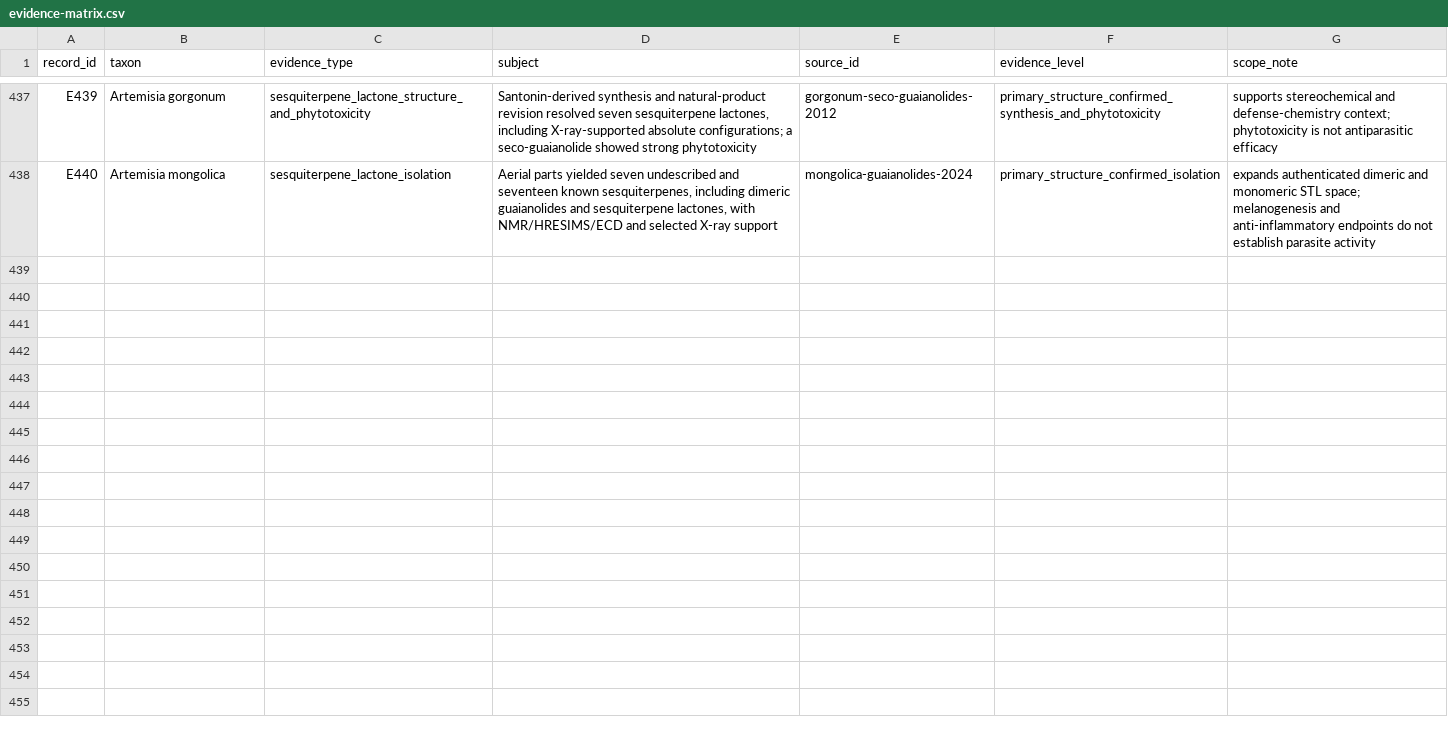
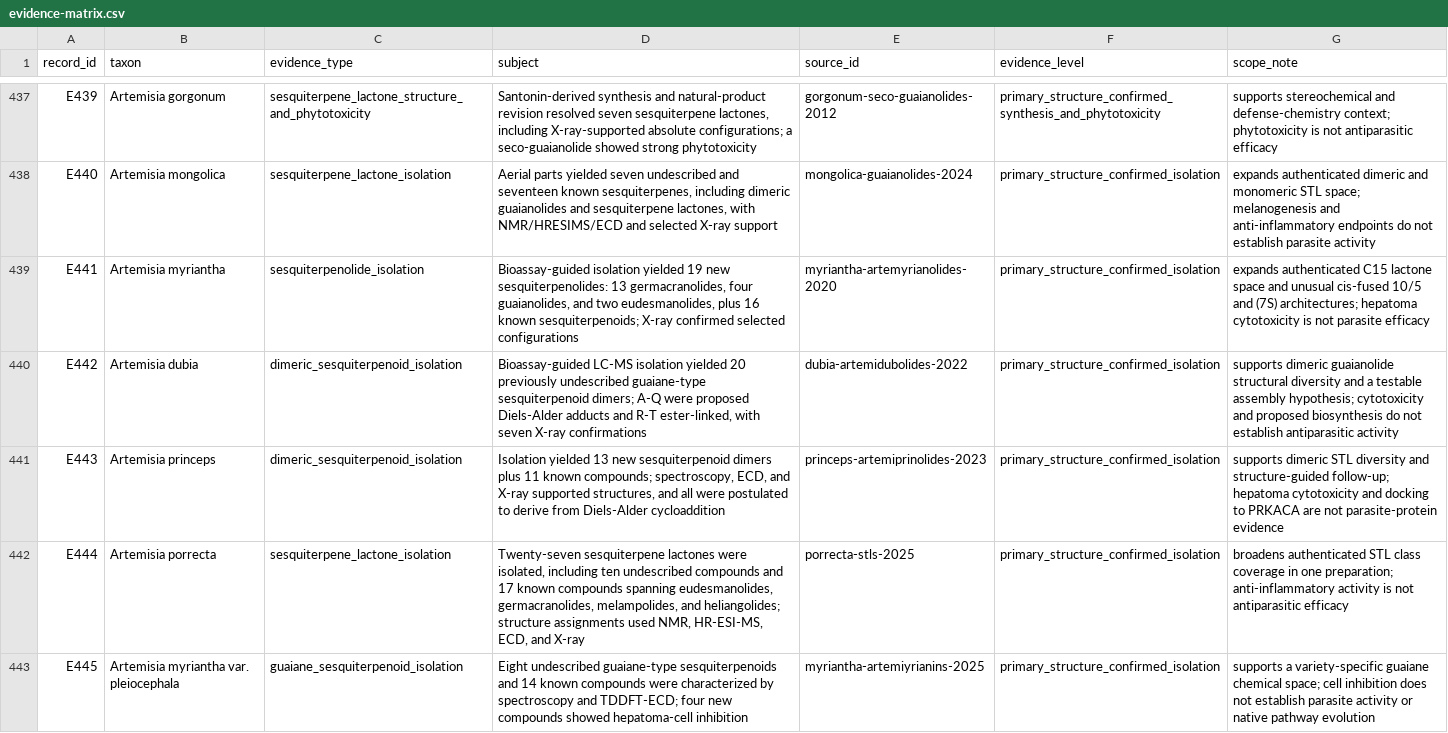
Before and after one commit to dcmcshan/artemisia, a CSV file: manuscript/evidence-matrix.csv, drawn as a sheet; only a part is shown, gaps mark what is left out.

```diff
--- a/manuscript/evidence-matrix.csv
+++ b/manuscript/evidence-matrix.csv
@@ -438 +438,6 @@ E439,Artemisia gorgonum,sesquiterpene_lactone_structure_and_phytotoxicity,"Santo
 E440,Artemisia mongolica,sesquiterpene_lactone_isolation,"Aerial parts yielded seven undescribed and seventeen known sesquiterpenes, including dimeric guaianolides and sesquiterpene lactones, with NMR/HRESIMS/ECD and selected X-ray support",mongolica-guaianolides-2024,primary_structure_confirmed_isolation,"expands authenticated dimeric and monomeric STL space; melanogenesis and anti-inflammatory endpoints do not establish parasite activity"
+E441,Artemisia myriantha,sesquiterpenolide_isolation,"Bioassay-guided isolation yielded 19 new sesquiterpenolides: 13 germacranolides, four guaianolides, and two eudesmanolides, plus 16 known sesquiterpenoids; X-ray confirmed selected configurations",myriantha-artemyrianolides-2020,primary_structure_confirmed_isolation,"expands authenticated C15 lactone space and unusual cis-fused 10/5 and (7S) architectures; hepatoma cytotoxicity is not parasite efficacy"
+E442,Artemisia dubia,dimeric_sesquiterpenoid_isolation,"Bioassay-guided LC-MS isolation yielded 20 previously undescribed guaiane-type sesquiterpenoid dimers; A-Q were proposed Diels-Alder adducts and R-T ester-linked, with seven X-ray confirmations",dubia-artemidubolides-2022,primary_structure_confirmed_isolation,"supports dimeric guaianolide structural diversity and a testable assembly hypothesis; cytotoxicity and proposed biosynthesis do not establish antiparasitic activity"
+E443,Artemisia princeps,dimeric_sesquiterpenoid_isolation,"Isolation yielded 13 new sesquiterpenoid dimers plus 11 known compounds; spectroscopy, ECD, and X-ray supported structures, and all were postulated to derive from Diels-Alder cycloaddition",princeps-artemiprinolides-2023,primary_structure_confirmed_isolation,"supports dimeric STL diversity and structure-guided follow-up; hepatoma cytotoxicity and docking to PRKACA are not parasite-protein evidence"
+E444,Artemisia porrecta,sesquiterpene_lactone_isolation,"Twenty-seven sesquiterpene lactones were isolated, including ten undescribed compounds and 17 known compounds spanning eudesmanolides, germacranolides, melampolides, and heliangolides; structure assignments used NMR, HR-ESI-MS, ECD, and X-ray",porrecta-stls-2025,primary_structure_confirmed_isolation,"broadens authenticated STL class coverage in one preparation; anti-inflammatory activity is not antiparasitic efficacy"
+E445,Artemisia myriantha var. pleiocephala,guaiane_sesquiterpenoid_isolation,"Eight undescribed guaiane-type sesquiterpenoids and 14 known compounds were characterized by spectroscopy and TDDFT-ECD; four new compounds showed hepatoma-cell inhibition",myriantha-artemiyrianins-2025,primary_structure_confirmed_isolation,"supports a variety-specific guaiane chemical space; cell inhibition does not establish parasite activity or native pathway evolution"
```
Also changed, not shown: manuscript/claim-audit.csv, manuscript/manual-screening-decisions.csv, 12 other files.
